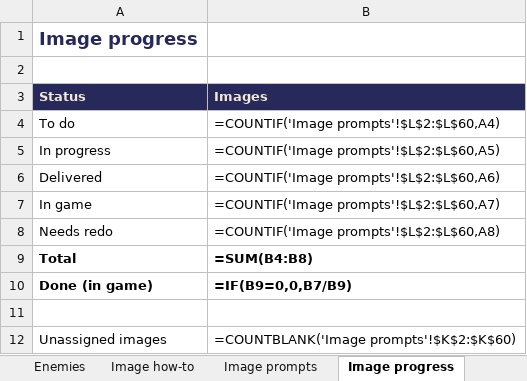
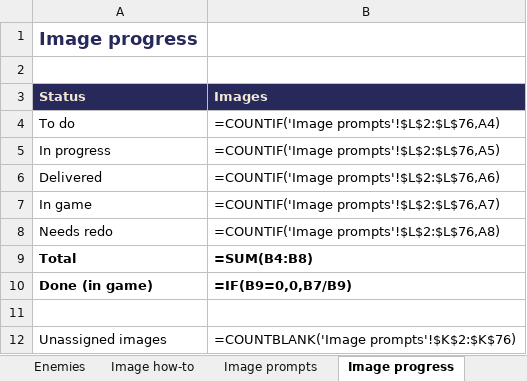
Before and after one commit to Mikemilligan93/Ikigai-404, an Excel workbook: docs/ideas.xlsx, sheet Image progress, drawn as a sheet; values as stored, in another font and other column widths than the file's, no borders; formulas without a stored value are shown as written; the diff names each change by its address in the sheet, - before the commit and + after, or states it on an @@ line.

```diff
--- a/docs/ideas.xlsx (sheet Image progress)
+++ b/docs/ideas.xlsx (sheet Image progress)
-B4 (Images): =COUNTIF('Image prompts'!$L$2:$L$60,A4)
+B4 (Images): =COUNTIF('Image prompts'!$L$2:$L$76,A4)
-B5 (Images): =COUNTIF('Image prompts'!$L$2:$L$60,A5)
+B5 (Images): =COUNTIF('Image prompts'!$L$2:$L$76,A5)
-B6 (Images): =COUNTIF('Image prompts'!$L$2:$L$60,A6)
+B6 (Images): =COUNTIF('Image prompts'!$L$2:$L$76,A6)
-B7 (Images): =COUNTIF('Image prompts'!$L$2:$L$60,A7)
+B7 (Images): =COUNTIF('Image prompts'!$L$2:$L$76,A7)
-B8 (Images): =COUNTIF('Image prompts'!$L$2:$L$60,A8)
+B8 (Images): =COUNTIF('Image prompts'!$L$2:$L$76,A8)
-B12 (Images): =COUNTBLANK('Image prompts'!$K$2:$K$60)
+B12 (Images): =COUNTBLANK('Image prompts'!$K$2:$K$76)
```
Also changed, not shown: sheet Image prompts, sheet Image how-to, 32 other files.
